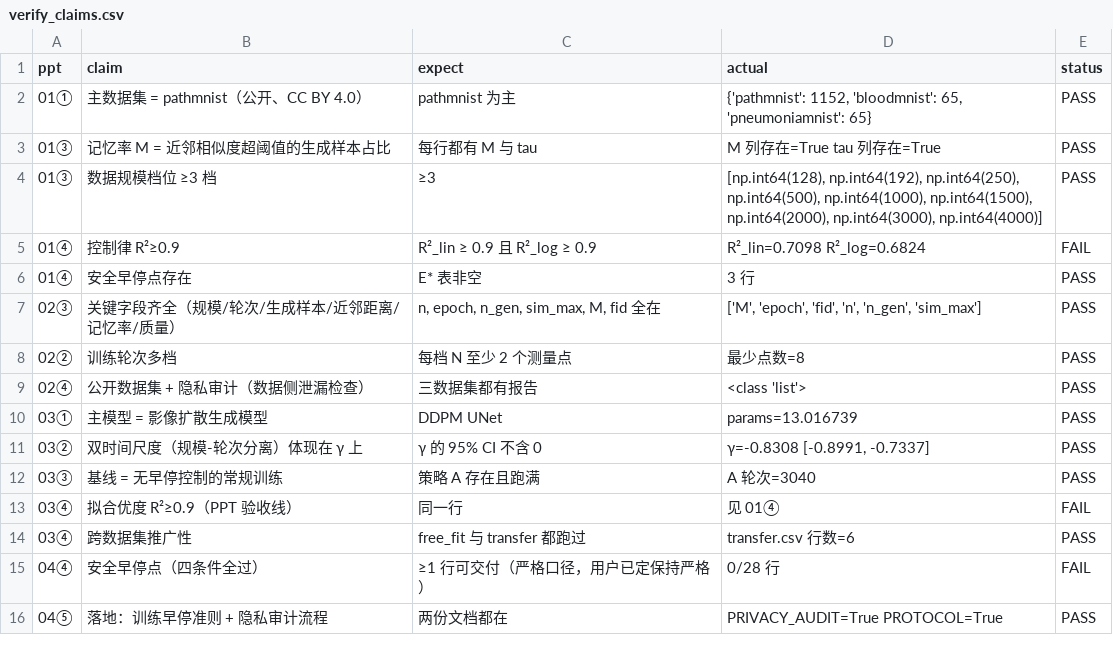
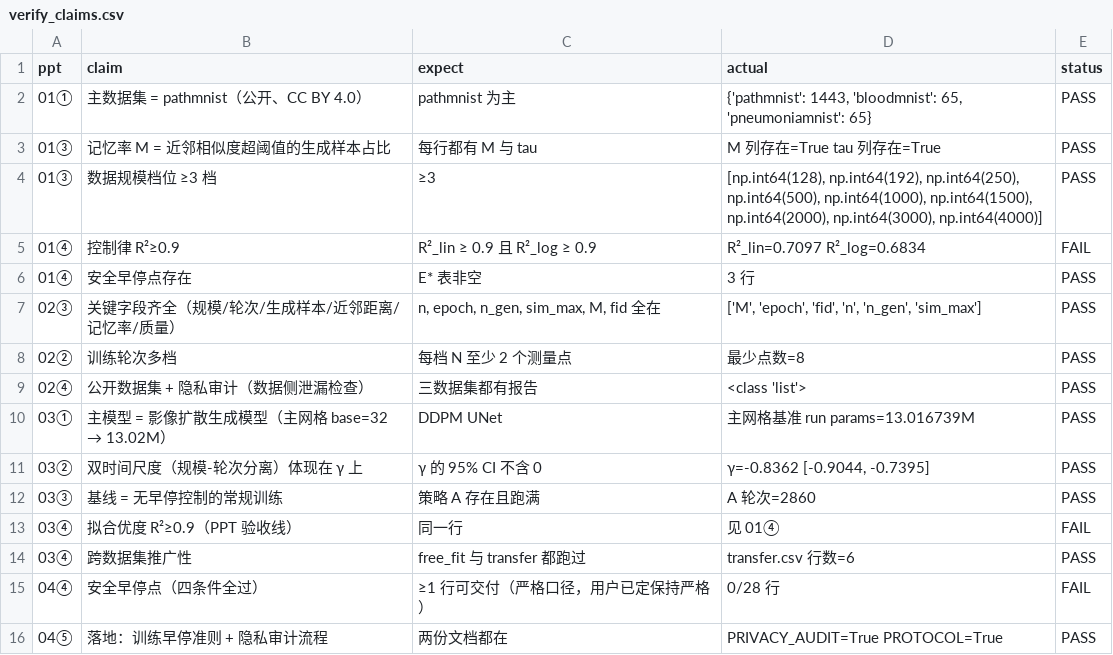
Before and after one commit to wyw-yy/medmem-law, a CSV file: results/verify_claims.csv, drawn as a sheet; only a part is shown.

```diff
--- a/results/verify_claims.csv
+++ b/results/verify_claims.csv
@@ -1,6 +1,6 @@
 ppt,claim,expect,actual,status
-01①,主数据集 = pathmnist（公开、CC BY 4.0）,pathmnist 为主,"{'pathmnist': 1152, 'bloodmnist': 65, 'pneumoniamnist': 65}",PASS
+01①,主数据集 = pathmnist（公开、CC BY 4.0）,pathmnist 为主,"{'pathmnist': 1443, 'bloodmnist': 65, 'pneumoniamnist': 65}",PASS
 01③,记忆率 M = 近邻相似度超阈值的生成样本占比,每行都有 M 与 tau,M 列存在=True tau 列存在=True,PASS
 01③,数据规模档位 ≥3 档,≥3,"[np.int64(128), np.int64(192), np.int64(250), np.int64(500), np.int64(1000), np.int64(1500), np.int64(2000), np.int64(3000), np.int64(4000)]",PASS
-01④,控制律 R²≥0.9,R²_lin ≥ 0.9 且 R²_log ≥ 0.9,R²_lin=0.7098 R²_log=0.6824,FAIL
+01④,控制律 R²≥0.9,R²_lin ≥ 0.9 且 R²_log ≥ 0.9,R²_lin=0.7097 R²_log=0.6834,FAIL
 01④,安全早停点存在,E* 表非空,3 行,PASS
@@ -9,5 +9,5 @@ ppt,claim,expect,actual,status
 02④,公开数据集 + 隐私审计（数据侧泄漏检查）,三数据集都有报告,<class 'list'>,PASS
-03①,主模型 = 影像扩散生成模型,DDPM UNet,params=13.016739,PASS
-03②,双时间尺度（规模-轮次分离）体现在 γ 上,γ 的 95% CI 不含 0,"γ=-0.8308 [-0.8991, -0.7337]",PASS
-03③,基线 = 无早停控制的常规训练,策略 A 存在且跑满,A 轮次=3040,PASS
+03①,主模型 = 影像扩散生成模型（主网格 base=32 → 13.02M）,DDPM UNet,主网格基准 run params=13.016739M,PASS
+03②,双时间尺度（规模-轮次分离）体现在 γ 上,γ 的 95% CI 不含 0,"γ=-0.8362 [-0.9044, -0.7395]",PASS
+03③,基线 = 无早停控制的常规训练,策略 A 存在且跑满,A 轮次=2860,PASS
 03④,拟合优度 R²≥0.9（PPT 验收线）,同一行,见 01④,FAIL
```
Also changed, not shown: results/manifest.csv, 3 other files.
